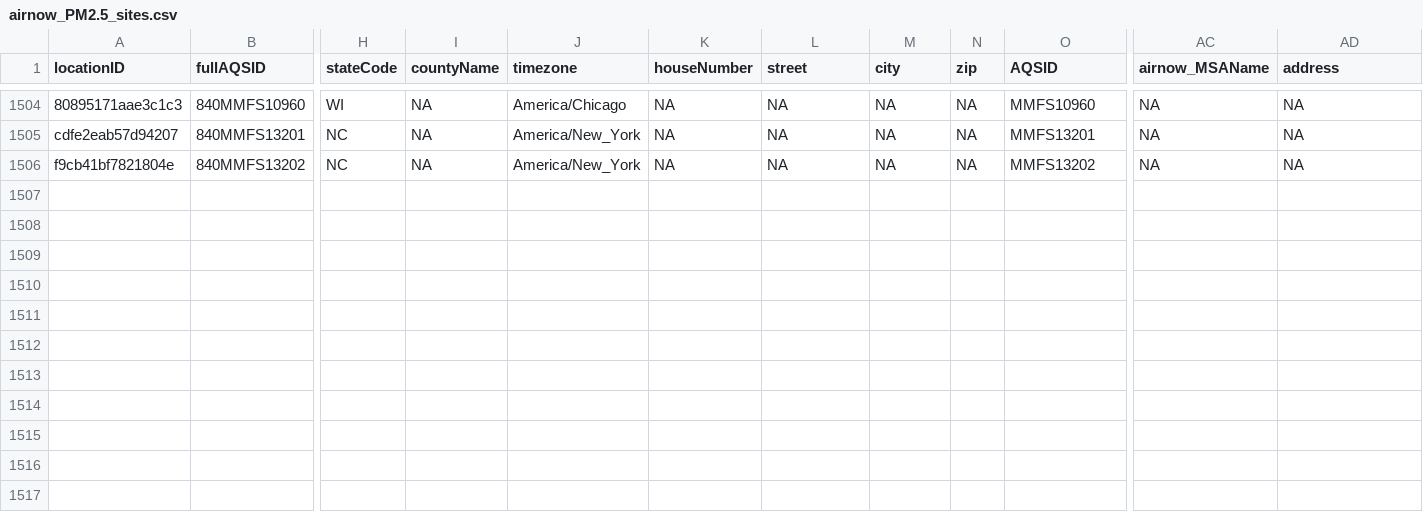
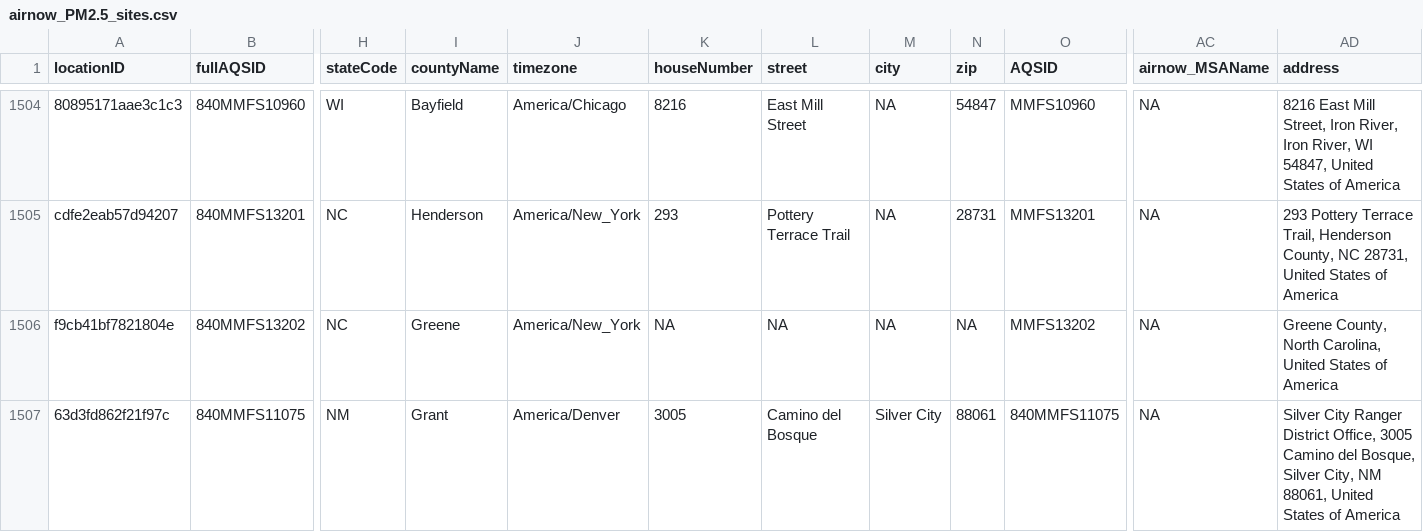
Before and after one commit to pnwairfire/known-locations, a CSV file: AirNow/airnow_PM2.5_sites.csv, drawn as a sheet; only a part is shown, gaps mark what is left out; rows hold the shown columns only; the diff covers the shown part only; the diff names each change by its address in the sheet, - before the commit and + after, or states it on an @@ line.

```diff
--- a/AirNow/airnow_PM2.5_sites.csv
+++ b/AirNow/airnow_PM2.5_sites.csv
-I1504 (countyName): NA
+I1504 (countyName): Bayfield
-K1504 (houseNumber): NA
+K1504 (houseNumber): 8216
-L1504 (street): NA
+L1504 (street): East Mill Street
-N1504 (zip): NA
+N1504 (zip): 54847
-AD1504 (address): NA
+AD1504 (address): 8216 East Mill Street, Iron River, Iron River, WI 54847, United States of America
-I1505 (countyName): NA
+I1505 (countyName): Henderson
-K1505 (houseNumber): NA
+K1505 (houseNumber): 293
-L1505 (street): NA
+L1505 (street): Pottery Terrace Trail
-N1505 (zip): NA
+N1505 (zip): 28731
-AD1505 (address): NA
+AD1505 (address): 293 Pottery Terrace Trail, Henderson County, NC 28731, United States of America
-I1506 (countyName): NA
+I1506 (countyName): Greene
-AD1506 (address): NA
+AD1506 (address): Greene County, North Carolina, United States of America
+row 1507: 63d3fd862f21f97c | 840MMFS11075 | NM | Grant | America/Denver | 3005 | Camino del Bosque | Silver City | 88061 | 840MMFS11075 | NA | Silver City Ranger District Office, 3005 Camino del Bosque, Silver City, NM 88061, United States of America
```
Also changed, not shown: 30 edited cells elsewhere in this file, 2 other files.
